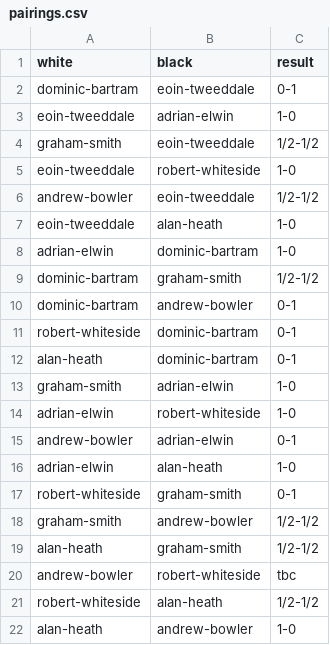
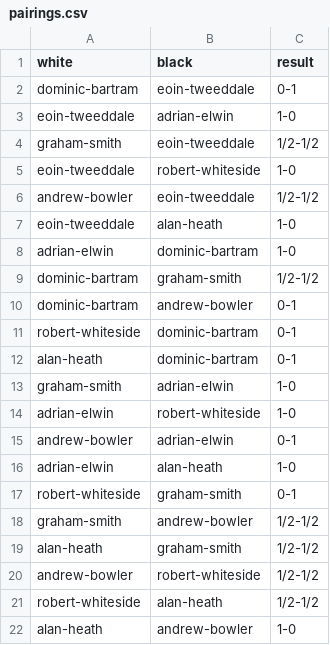
Before and after one commit to MiltonKeynesChessClub/clubwebsite, a CSV file: _data/results/internal/2024/championship/finalpool/pairings.csv, drawn as a sheet.

Commit message:
Add championship result

```diff
--- a/_data/results/internal/2024/championship/finalpool/pairings.csv
+++ b/_data/results/internal/2024/championship/finalpool/pairings.csv
@@ -19,3 +19,3 @@ graham-smith,andrew-bowler,1/2-1/2
 alan-heath,graham-smith,1/2-1/2
-andrew-bowler,robert-whiteside,tbc
+andrew-bowler,robert-whiteside,1/2-1/2
 robert-whiteside,alan-heath,1/2-1/2
```
Also changed, not shown: 1 other file.
